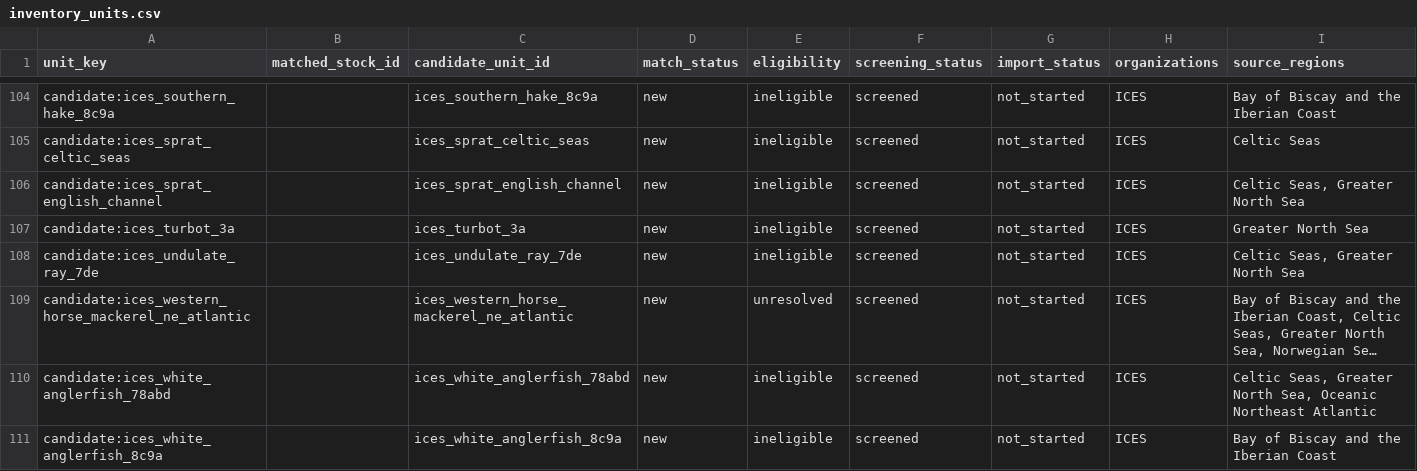
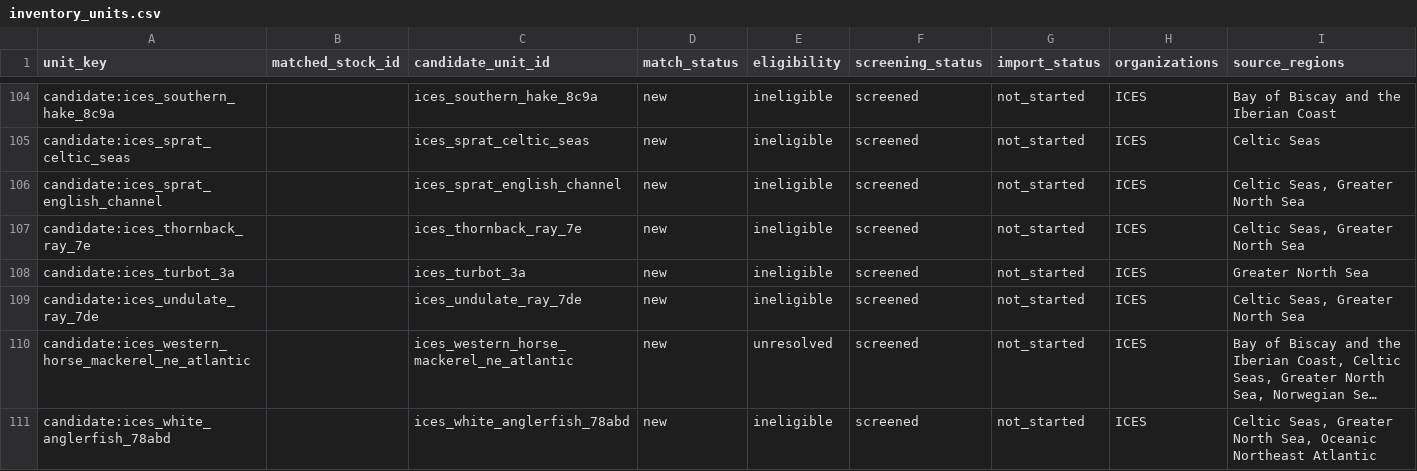
Before and after one commit to PaulRegular/tinyAM, a CSV file: analysis/comp_assessments/discovery/inventory_units.csv, drawn as a sheet; only a part is shown, gaps mark what is left out; the shorter side is filled out with more unchanged rows; long unchanged cells end in …; rows hold the shown columns only; the diff names each change by its address in the sheet, - before the commit and + after, or states it on an @@ line.

Commit message:
Screen ICES thornback ray 7.e source readiness

```diff
--- a/analysis/comp_assessments/discovery/inventory_units.csv
+++ b/analysis/comp_assessments/discovery/inventory_units.csv
+row 107: candidate:ices_thornback_ray_7e |  | ices_thornback_ray_7e | new | ineligible | screened | not_started | ICES | Celtic Seas, Greater North Sea
```
Also changed, not shown: analysis/comp_assessments/discovery/inventory_progress.csv, 6 other files.
